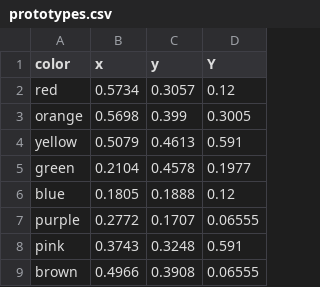
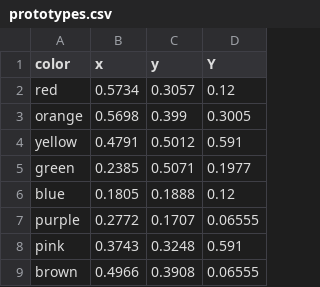
Before and after one commit to Knowledge-and-Concepts-Lab/color-semantics-neural, a CSV file: data/prototypes.csv, drawn as a sheet.

Commit message:
rever yellow/green

```diff
--- a/data/prototypes.csv
+++ b/data/prototypes.csv
@@ -3,4 +3,4 @@ red,0.5734,0.3057,0.12
 orange,0.5698,0.399,0.3005
-yellow,0.5079,0.4613,0.591
-green,0.2104,0.4578,0.1977
+yellow,0.4791,0.5012,0.591
+green,0.2385,0.5071,0.1977
 blue,0.1805,0.1888,0.12
```
